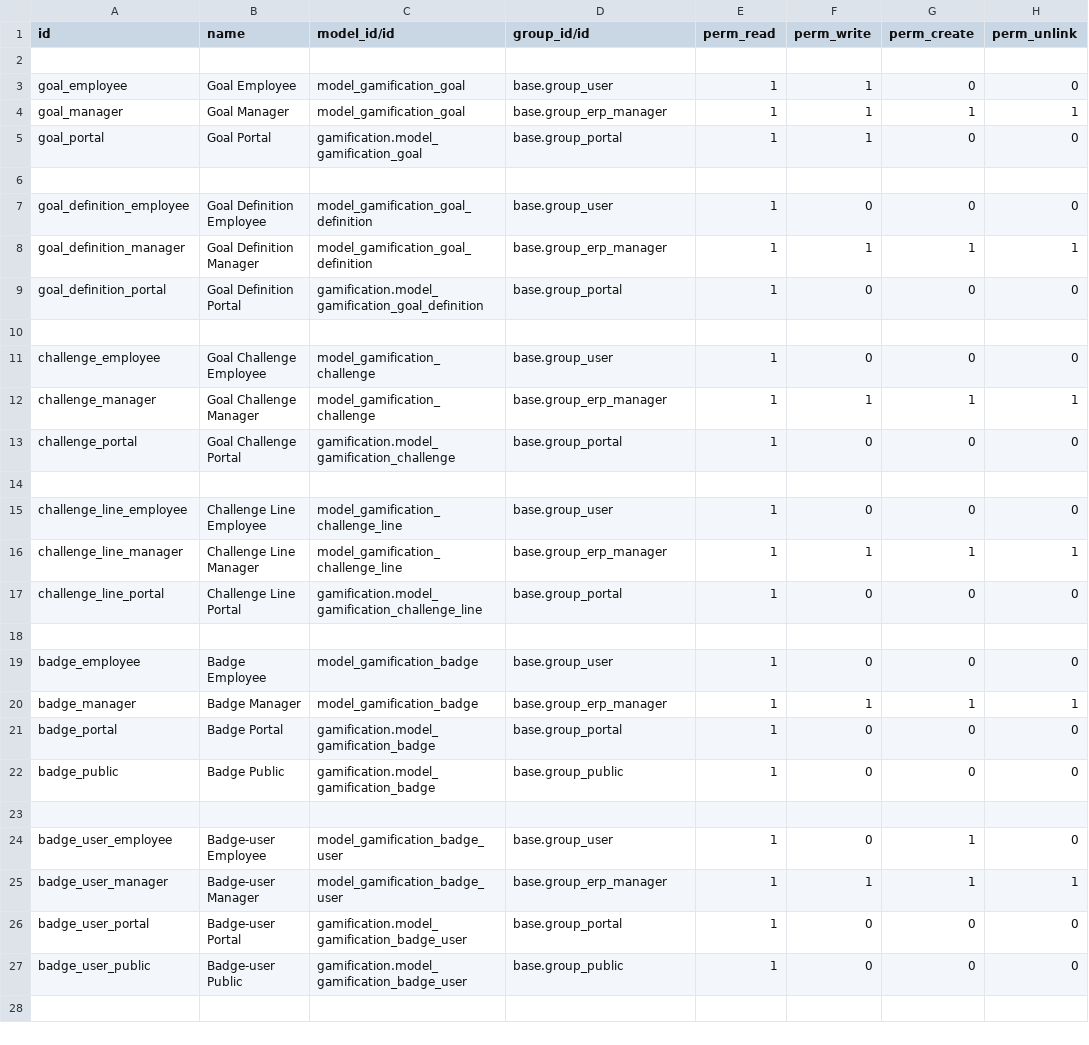
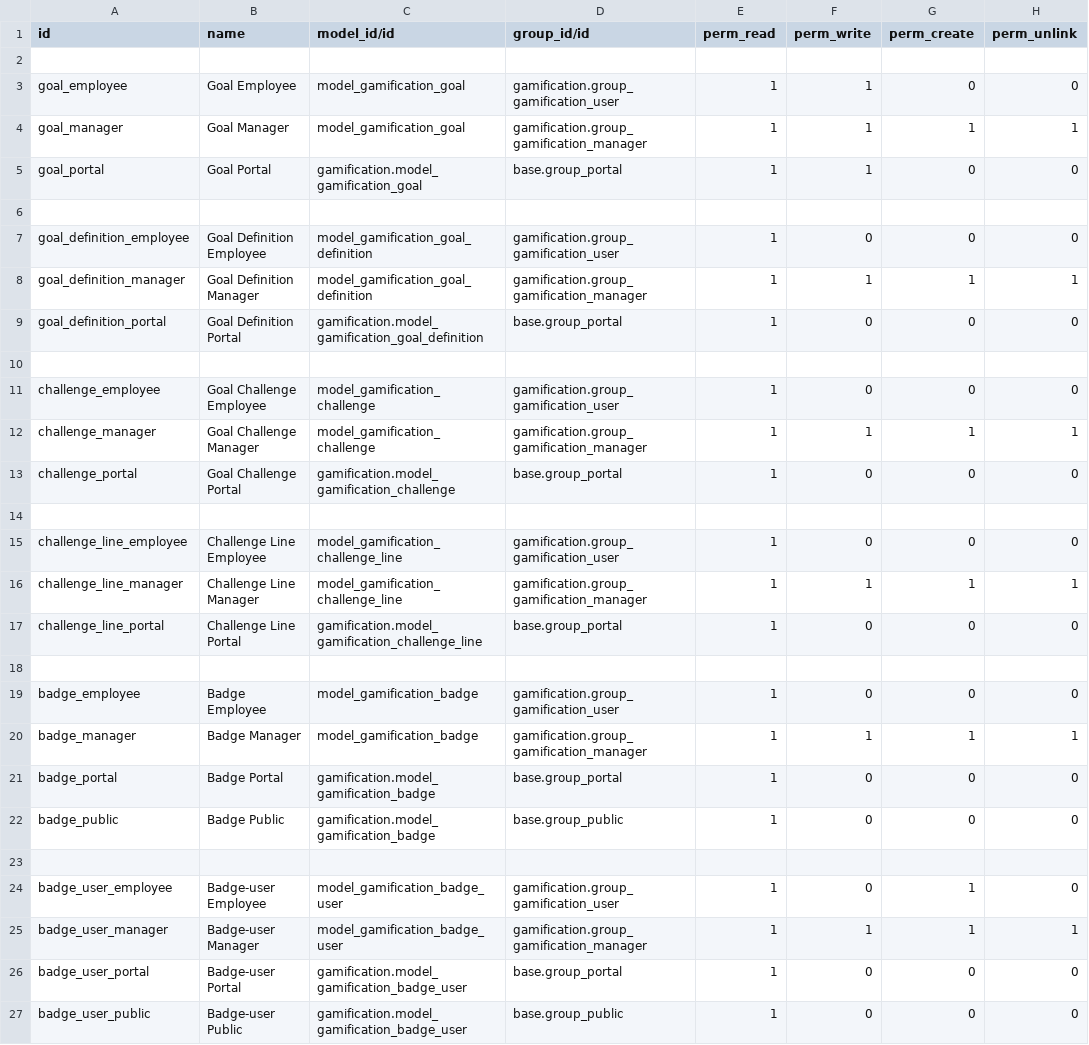
Before and after one commit to Agro-Marin/odoo, a CSV file: addons/gamification/security/ir.model.access.csv, drawn as a sheet; only a part is shown; the shorter side is filled out with more unchanged rows; the diff covers the shown part only.

Commit message:
[IMP] gamification: promote to a first-class app with its own tiers
The tree hung off Settings behind base.group_no_one, so it stayed invisible
outside developer mode, and its 64 ACL rows named base groups the module does
not own.

Solution:
- security/res_groups_security.xml: new Gamification privilege under
  Productivity, with group_gamification_user and group_gamification_manager,
  populated by implication from base.group_user and base.group_erp_manager
- security/ir.model.access.csv: 51 rows re-pointed onto the new tiers, plus a
  karma.rank row for the manager; portal, public and system rows untouched
- security/gamification_security.xml: 7 record rules re-pointed
- views/gamification_menus.xml: the root becomes a top-level app menu with
  web_icon and sequence 18, Configuration and Analytics gated to the manager,
  and the dashboard leaf drops the redundant app name
- views/res_users_views.xml: the admin Gamification page moves from
  base.group_no_one to the manager tier
- migrations/1.1/post-migrate.py: re-point the noupdate rules and clear the
  stale base.group_no_one link left on the root menu by the additive groups=
- __manifest__.py: application, Productivity category, version 1.1

Task ID: 24520

```diff
--- a/addons/gamification/security/ir.model.access.csv
+++ b/addons/gamification/security/ir.model.access.csv
@@ -2,20 +2,20 @@ id,name,model_id/id,group_id/id,perm_read,perm_write,perm_create,perm_unlink
 
-goal_employee,"Goal Employee",model_gamification_goal,base.group_user,1,1,0,0
-goal_manager,"Goal Manager",model_gamification_goal,base.group_erp_manager,1,1,1,1
+goal_employee,"Goal Employee",model_gamification_goal,gamification.group_gamification_user,1,1,0,0
+goal_manager,"Goal Manager",model_gamification_goal,gamification.group_gamification_manager,1,1,1,1
 goal_portal,"Goal Portal",gamification.model_gamification_goal,base.group_portal,1,1,0,0
 
-goal_definition_employee,"Goal Definition Employee",model_gamification_goal_definition,base.group_user,1,0,0,0
-goal_definition_manager,"Goal Definition Manager",model_gamification_goal_definition,base.group_erp_manager,1,1,1,1
+goal_definition_employee,"Goal Definition Employee",model_gamification_goal_definition,gamification.group_gamification_user,1,0,0,0
+goal_definition_manager,"Goal Definition Manager",model_gamification_goal_definition,gamification.group_gamification_manager,1,1,1,1
 goal_definition_portal,"Goal Definition Portal",gamification.model_gamification_goal_definition,base.group_portal,1,0,0,0
 
-challenge_employee,"Goal Challenge Employee",model_gamification_challenge,base.group_user,1,0,0,0
-challenge_manager,"Goal Challenge Manager",model_gamification_challenge,base.group_erp_manager,1,1,1,1
+challenge_employee,"Goal Challenge Employee",model_gamification_challenge,gamification.group_gamification_user,1,0,0,0
+challenge_manager,"Goal Challenge Manager",model_gamification_challenge,gamification.group_gamification_manager,1,1,1,1
 challenge_portal,"Goal Challenge Portal",gamification.model_gamification_challenge,base.group_portal,1,0,0,0
 
-challenge_line_employee,"Challenge Line Employee",model_gamification_challenge_line,base.group_user,1,0,0,0
-challenge_line_manager,"Challenge Line Manager",model_gamification_challenge_line,base.group_erp_manager,1,1,1,1
+challenge_line_employee,"Challenge Line Employee",model_gamification_challenge_line,gamification.group_gamification_user,1,0,0,0
+challenge_line_manager,"Challenge Line Manager",model_gamification_challenge_line,gamification.group_gamification_manager,1,1,1,1
 challenge_line_portal,"Challenge Line Portal",gamification.model_gamification_challenge_line,base.group_portal,1,0,0,0
 
-badge_employee,"Badge Employee",model_gamification_badge,base.group_user,1,0,0,0
-badge_manager,"Badge Manager",model_gamification_badge,base.group_erp_manager,1,1,1,1
+badge_employee,"Badge Employee",model_gamification_badge,gamification.group_gamification_user,1,0,0,0
+badge_manager,"Badge Manager",model_gamification_badge,gamification.group_gamification_manager,1,1,1,1
 badge_portal,"Badge Portal",gamification.model_gamification_badge,base.group_portal,1,0,0,0
@@ -23,4 +23,4 @@ badge_public,"Badge Public",gamification.model_gamification_badge,base.group_pub
 
-badge_user_employee,"Badge-user Employee",model_gamification_badge_user,base.group_user,1,0,1,0
-badge_user_manager,"Badge-user Manager",model_gamification_badge_user,base.group_erp_manager,1,1,1,1
+badge_user_employee,"Badge-user Employee",model_gamification_badge_user,gamification.group_gamification_user,1,0,1,0
+badge_user_manager,"Badge-user Manager",model_gamification_badge_user,gamification.group_gamification_manager,1,1,1,1
 badge_user_portal,"Badge-user Portal",gamification.model_gamification_badge_user,base.group_portal,1,0,0,0
```
Also changed, not shown: 1 added row and 39 edited cells elsewhere in this file, 10 other files.
